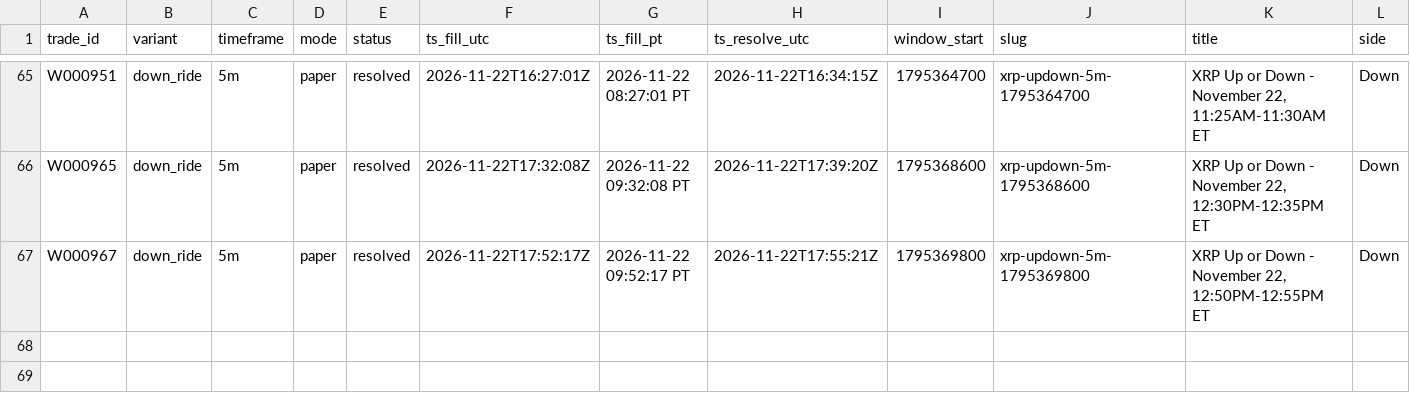
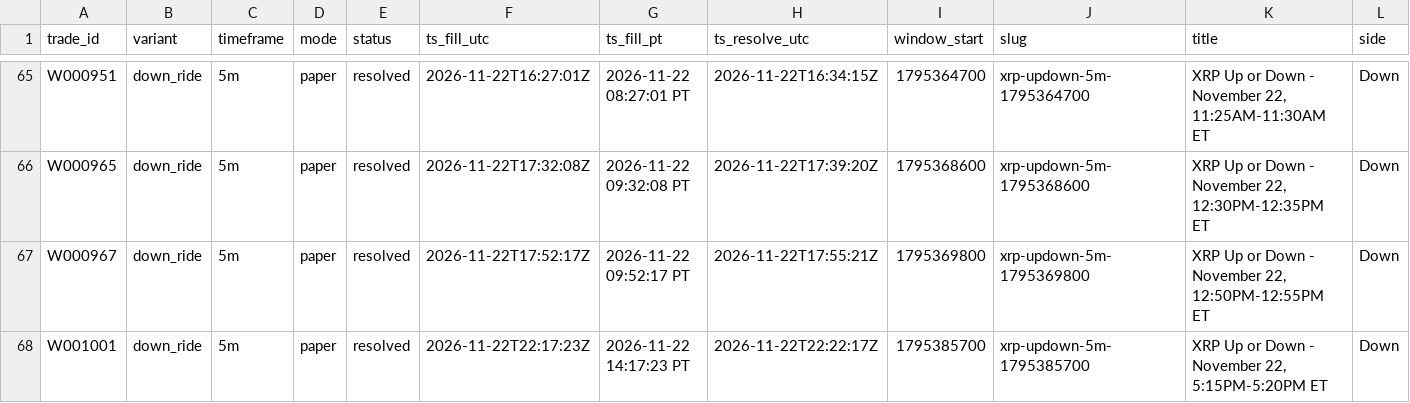
Before and after one commit to michaeldeuchar-dotcom/xrp-paper-bot, a CSV file: data/week1/trades_down_ride.csv, drawn as a sheet; only a part is shown, gaps mark what is left out; rows hold the shown columns only; the diff names each change by its address in the sheet, - before the commit and + after, or states it on an @@ line.

```diff
--- a/data/week1/trades_down_ride.csv
+++ b/data/week1/trades_down_ride.csv
+row 68: W001001 | down_ride | 5m | paper | resolved | 2026-11-22T22:17:23Z | 2026-11-22 14:17:23 PT | 2026-11-22T22:22:17Z | 1795385700 | xrp-updown-5m-1795385700 | XRP Up or Down - November 22, 5:15PM-5:20PM ET | Down
```
Also changed, not shown: data/week1/trades_auto_pick.csv, data/week1/trades_control.csv, 8 other files.
